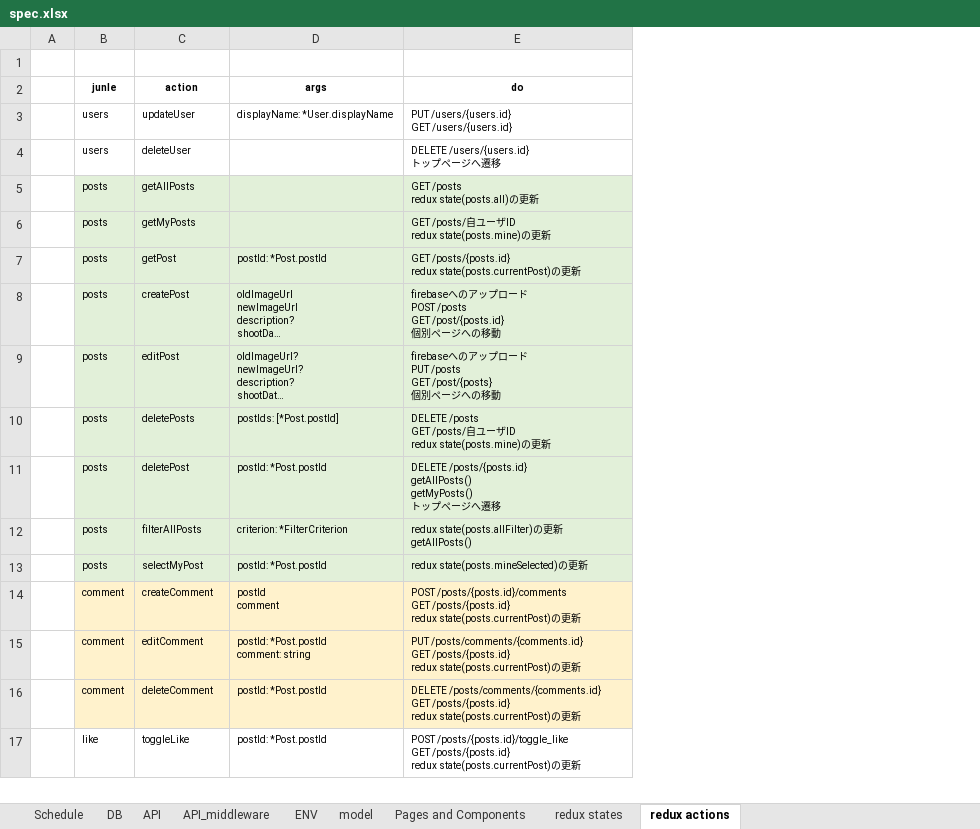
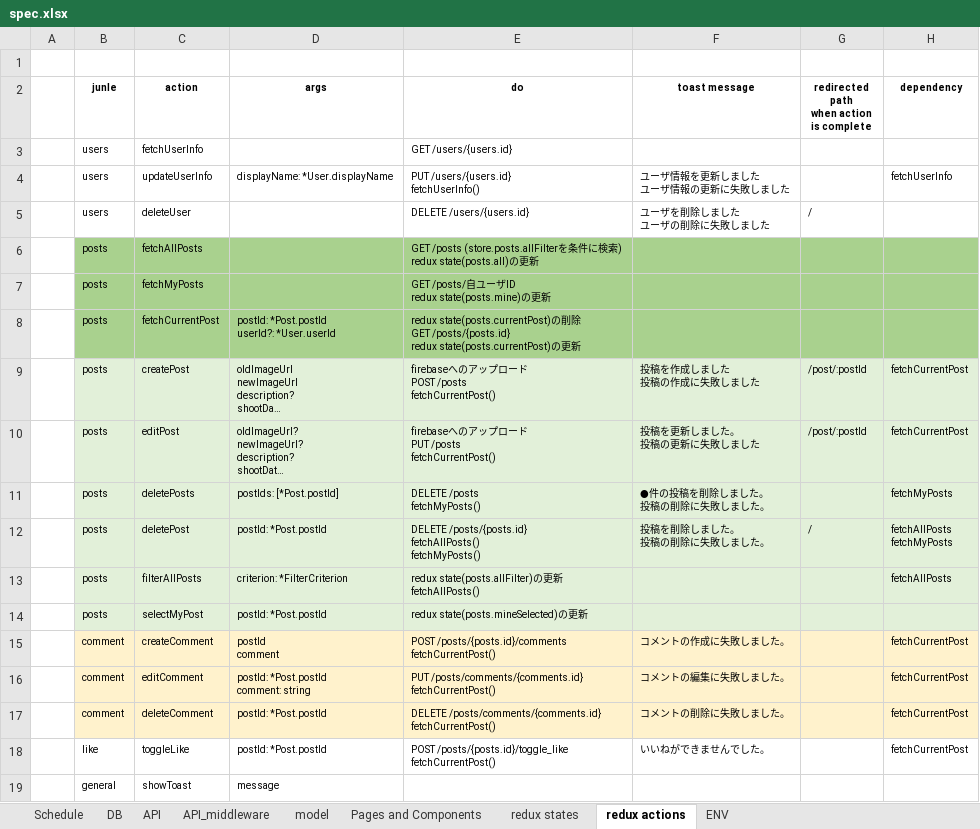
Before and after one commit to tam315/travelr, an Excel workbook: packages/travelr-be/spec/spec.xlsx, sheet redux actions, drawn as a sheet; long unchanged cells end in …; values as stored, in another font and other column widths than the file's, no borders; removed rows and columns are numbered as before the commit, all else as after; ↵ is a line break in a cell; the diff names each change by its address in the sheet, - before the commit and + after, or states it on an @@ line.

```diff
--- a/packages/travelr-be/spec/spec.xlsx (sheet redux actions)
+++ b/packages/travelr-be/spec/spec.xlsx (sheet redux actions)
@@ sheet tab order changed: Schedule | DB | API | API_middleware | model | Pages and Components | redux states | redux actions | ENV @@
+column F (toast message), rows 4-5: ユーザ情報を更新しました ↵ ユーザ情報の更新に失敗しました | ユーザを削除しました ↵ ユーザの削除に失敗しました; rows 9-18: 投稿を作成しました ↵ 投稿の作成に失敗しました | 投稿を更新しました。 ↵ 投稿の更新に失敗しました | ●件の投稿を削除しました。 ↵ 投稿の削除に失敗しました。 | 投稿を削除しました。 ↵ 投稿の削除に失敗しました。 |  |  | コメントの作成に失敗しました。 | コメントの編集に失敗しました。 | コメントの削除に失敗しました。 | いいねができませんでした。
+column G, row 2: redirected path ↵ when action is complete; row 5: /; rows 9-12: /post/:postId | /post/:postId |  | /
+column H (dependency), row 4: fetchUserInfo; rows 9-18: fetchCurrentPost | fetchCurrentPost | fetchMyPosts | fetchAllPosts ↵ fetchMyPosts | fetchAllPosts |  | fetchCurrentPost | fetchCurrentPost | fetchCurrentPost | fetchCurrentPost
+row 3:  | users | fetchUserInfo |  | GET /users/{users.id}
-C4 (action): updateUser
+C4 (action): updateUserInfo
-E4 (do): PUT /users/{users.id} ↵ GET /users/{users.id}
+E4 (do): PUT /users/{users.id} ↵ fetchUserInfo()
-E5 (do): DELETE /users/{users.id} ↵ トップページへ遷移
+E5 (do): DELETE /users/{users.id}
-B6:E7 fill: #E2F0D9
+B6:E7 fill: #A9D18E
-C6 (action): getAllPosts
+C6 (action): fetchAllPosts
-E6 (do): GET /posts ↵ redux state(posts.all)…
+E6 (do): GET /posts (store.posts.allFilterを条件に検索) ↵ redux state(posts.all)…
-C7 (action): getMyPosts
+C7 (action): fetchMyPosts
-row 7:  | posts | getPost | postId: *Post.postId | GET /posts/{posts.id} ↵ redux state(posts.currentPost)の更新
+row 8:  | posts | fetchCurrentPost | postId: *Post.postId ↵ userId?: *User.userId | redux state(posts.currentPost)の削除 ↵ GET /posts/{posts.id} ↵ redux state(posts.currentPost)の更新
-E9 (do): …POST /posts ↵ GET /post/{posts.id} ↵ 個別ページへの移動
+E9 (do): …POST /posts ↵ fetchCurrentPost()
-E10 (do): …ド ↵ PUT /posts ↵ GET /post/{posts} ↵ 個別ページへの移動
+E10 (do): …ド ↵ PUT /posts ↵ fetchCurrentPost()
-E11 (do): DELETE /posts ↵ GET /posts/自ユーザID ↵ redux state(posts.mine)の更新
+E11 (do): DELETE /posts ↵ fetchMyPosts()
-E12 (do): DELETE /posts/{posts.id} ↵ getAllPosts() ↵ getMyPosts() ↵ トップページへ遷移
+E12 (do): DELETE /posts/{posts.id} ↵ fetchAllPosts() ↵ fetchMyPosts()
-E13 (do): …新 ↵ getAllPosts()
+E13 (do): …新 ↵ fetchAllPosts()
-E15 (do): POST /posts/{posts.id}/comments ↵ GET /posts/{posts.id} ↵ redux state(posts.currentPost)の更新
+E15 (do): POST /posts/{posts.id}/comments ↵ fetchCurrentPost()
-E16 (do): PUT /posts/comments/{comments.id} ↵ GET /posts/{posts.id} ↵ redux state(posts.currentPost)の更新
+E16 (do): PUT /posts/comments/{comments.id} ↵ fetchCurrentPost()
-E17 (do): DELETE /posts/comments/{comments.id} ↵ GET /posts/{posts.id} ↵ redux state(posts.currentPost)の更新
+E17 (do): DELETE /posts/comments/{comments.id} ↵ fetchCurrentPost()
-E18 (do): POST /posts/{posts.id}/toggle_like ↵ GET /posts/{posts.id} ↵ redux state(posts.currentPost)の更新
+E18 (do): POST /posts/{posts.id}/toggle_like ↵ fetchCurrentPost()
+row 19:  | general | showToast | message
```
Also changed, not shown: sheet Pages and Components, sheet API, sheet model.
